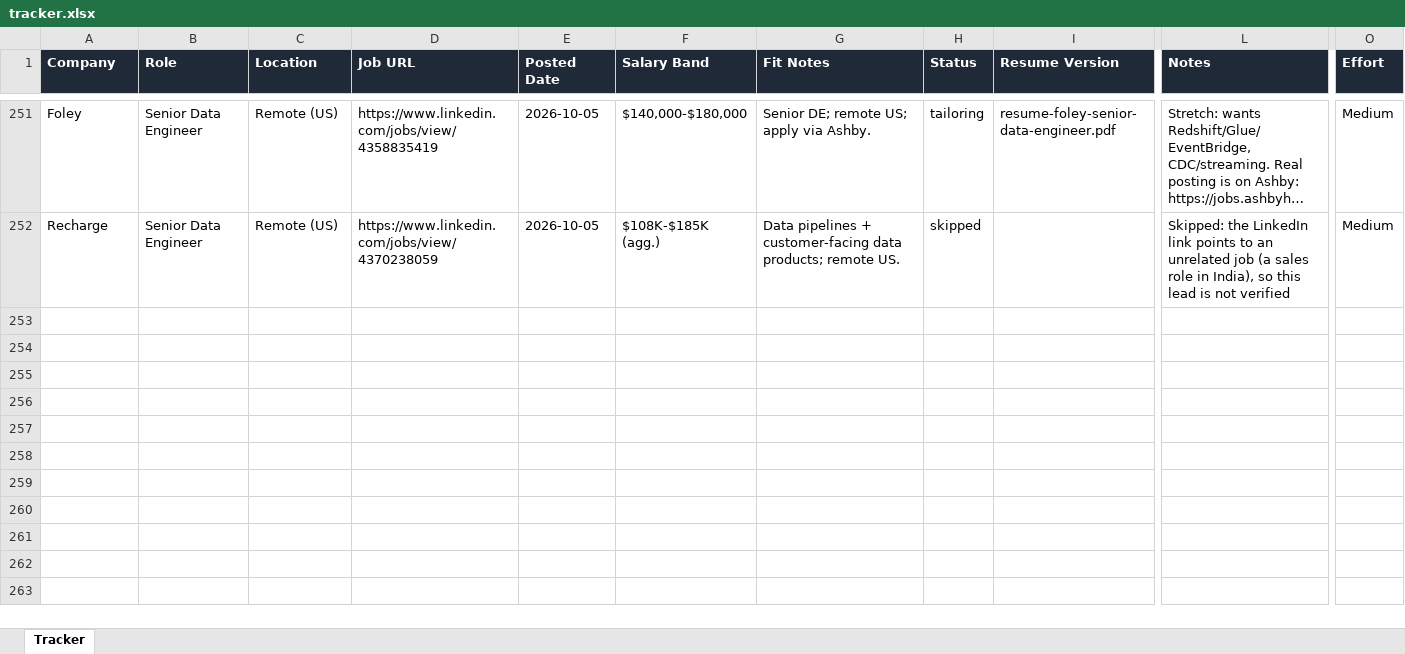
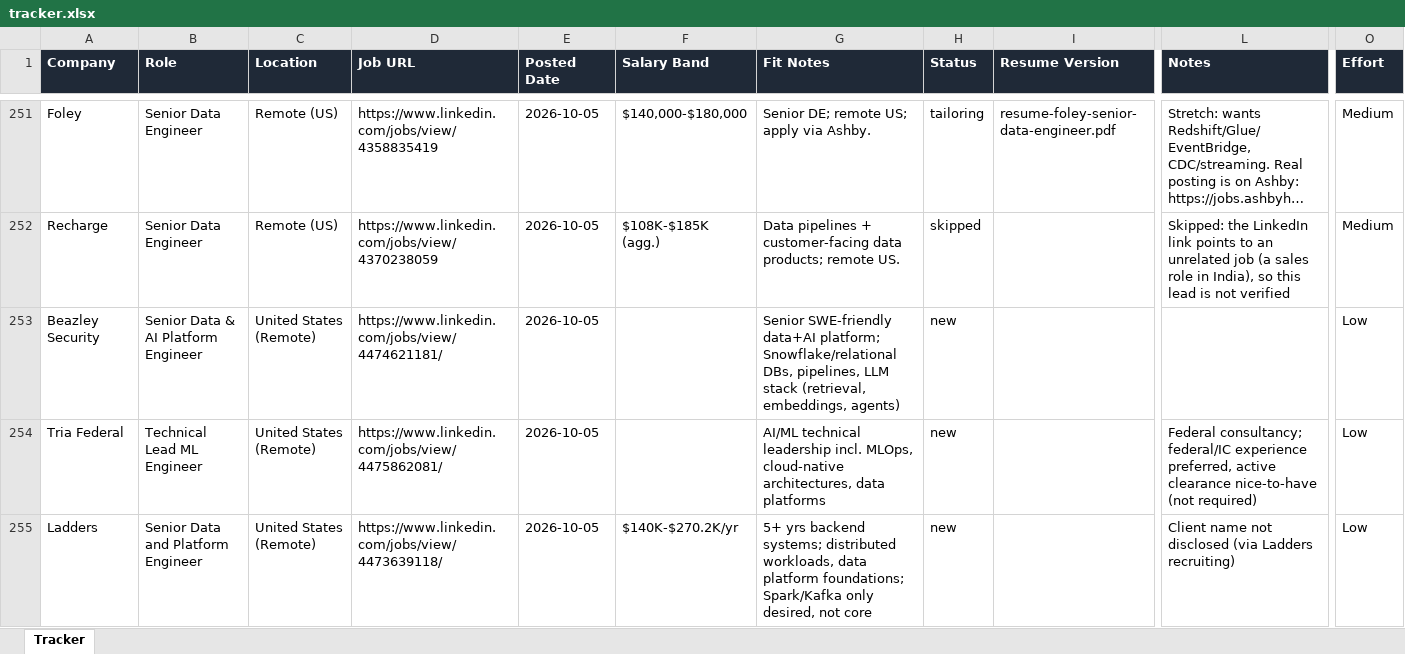
Before and after one commit to jacksturt/job-search, an Excel workbook: tracker.xlsx, sheet Tracker, drawn as a sheet; only a part is shown, gaps mark what is left out; long unchanged cells end in …; values as stored, in another font and other column widths than the file's, no borders; rows hold the shown columns only; the diff covers the shown part only; the diff names each change by its address in the sheet, - before the commit and + after, or states it on an @@ line.

Commit message:
Add 10 verified remote data/ML-infra LinkedIn leads from 2026-10-05 logged-in sweep

```diff
--- a/tracker.xlsx (sheet Tracker)
+++ b/tracker.xlsx (sheet Tracker)
+row 253: Beazley Security | Senior Data & AI Platform Engineer | United States (Remote) | https://www.linkedin.com/jobs/view/4474621181/ | 2026-10-05 |  | Senior SWE-friendly data+AI platform; Snowflake/relational DBs, pipelines, LLM stack (retrieval, embeddings, agents) | new |  |  | Low
+row 254: Tria Federal | Technical Lead ML Engineer | United States (Remote) | https://www.linkedin.com/jobs/view/4475862081/ | 2026-10-05 |  | AI/ML technical leadership incl. MLOps, cloud-native architectures, data platforms | new |  | Federal consultancy; federal/IC experience preferred, active clearance nice-to-have (not required) | Low
+row 255: Ladders | Senior Data and Platform Engineer | United States (Remote) | https://www.linkedin.com/jobs/view/4473639118/ | 2026-10-05 | $140K-$270.2K/yr | 5+ yrs backend systems; distributed workloads, data platform foundations; Spark/Kafka only desired, not core | new |  | Client name not disclosed (via Ladders recruiting) | Low
```
Also changed, not shown: 7 added rows elsewhere in this sheet.
